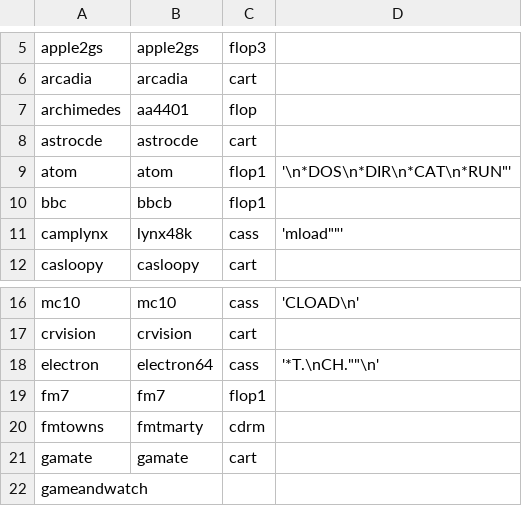
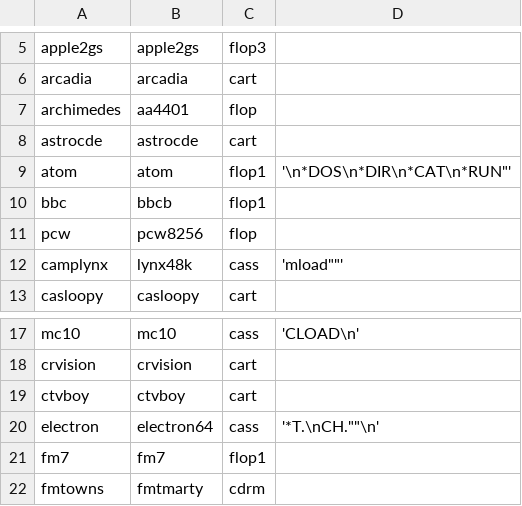
Before and after one commit to suckbluefrog/Batocera-Custom-x86-64-Builds, a CSV file: package/batocera/core/batocera-configgen/data/mame/messSystems.csv, drawn as a sheet; only a part is shown, gaps mark what is left out; the shorter side is filled out with more unchanged rows.

Commit message:
Add Gakken Compact Vision TV Boy (ctvboy) and Amstrad PCW (pcw) systems
(cherry picked from commit b2fde06f3f20ec7e1c03ec289b9fbb2823215ce1)

```diff
--- a/package/batocera/core/batocera-configgen/data/mame/messSystems.csv
+++ b/package/batocera/core/batocera-configgen/data/mame/messSystems.csv
@@ -10,2 +10,3 @@ atom;atom;flop1;'\n*DOS\n*DIR\n*CAT\n*RUN"'
 bbc;bbcb;flop1;
+pcw;pcw8256;flop;
 camplynx;lynx48k;cass;'mload""'
@@ -17,2 +18,3 @@ mc10;mc10;cass;'CLOAD\n'
 crvision;crvision;cart;
+ctvboy;ctvboy;cart;
 electron;electron64;cass;'*T.\nCH.""\n'
```
Also changed, not shown: 4 other files.
